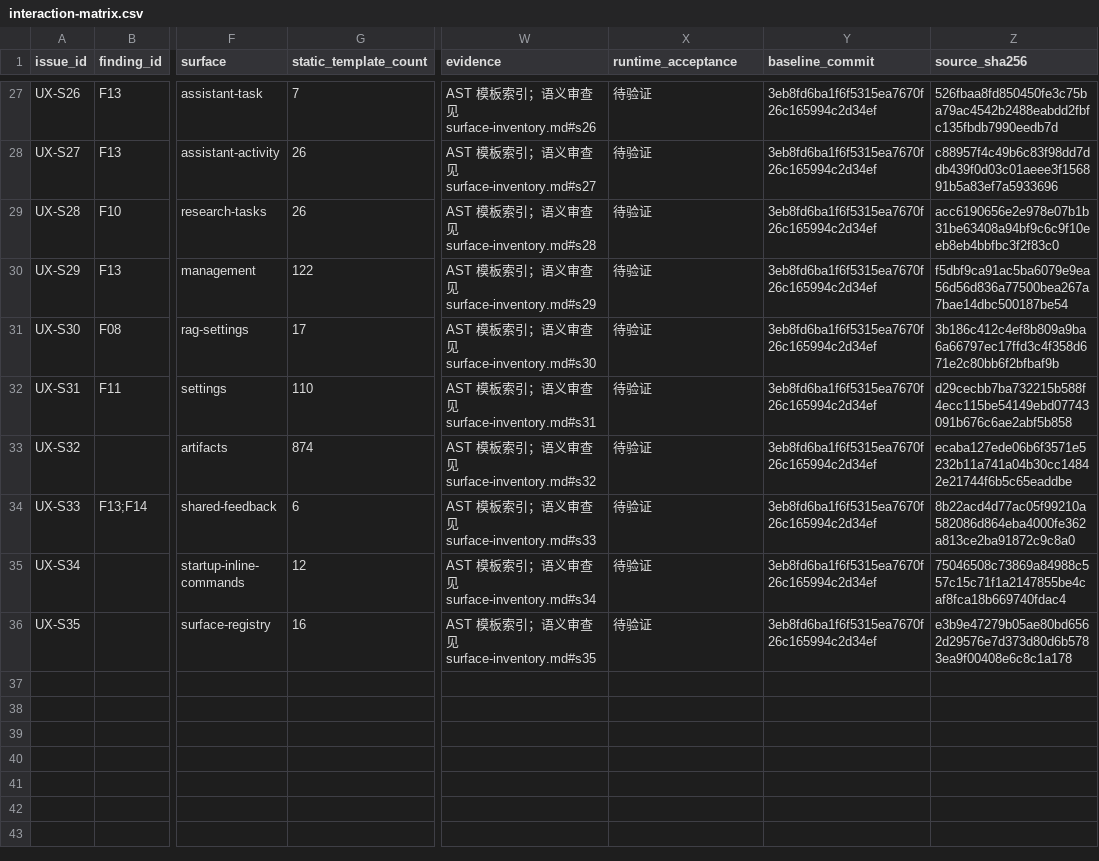
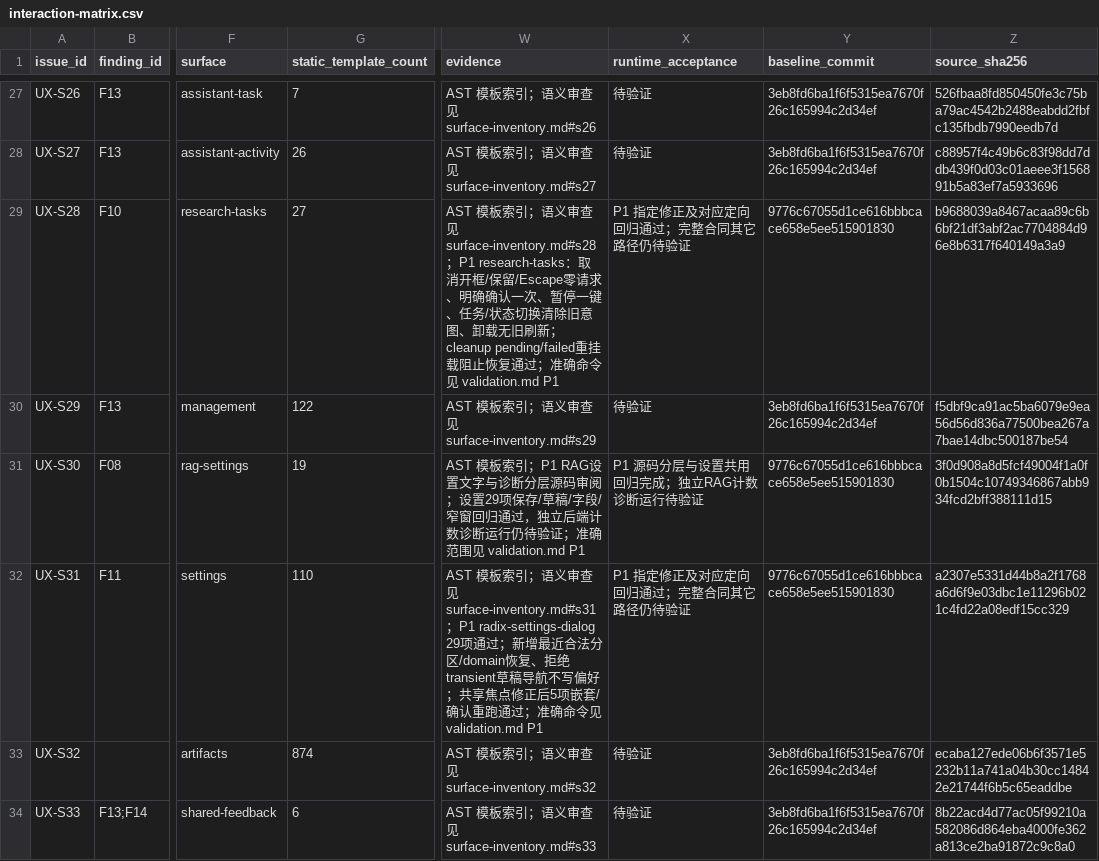
Before and after one commit to ryzqi/Roc, a CSV file: docs/ux-motion/interaction-matrix.csv, drawn as a sheet; only a part is shown, gaps mark what is left out; the shorter side is filled out with more unchanged rows; the diff covers the shown part only; the diff names each change by its address in the sheet, - before the commit and + after, or states it on an @@ line.

```diff
--- a/docs/ux-motion/interaction-matrix.csv
+++ b/docs/ux-motion/interaction-matrix.csv
-G29 (static_template_count): 26
+G29 (static_template_count): 27
-W29 (evidence): …surface-inventory.md#s28
+W29 (evidence): …surface-inventory.md#s28；P1 research-tasks：取消开框/保留/Escape零请求、明确确认一次、暂停一键、任务/状态切换清除旧意图、卸载无旧刷新；cleanup pending/failed重挂载阻止恢复通过；准确命令见 validation.md P1
-X29 (runtime_acceptance): 待验证
+X29 (runtime_acceptance): P1 指定修正及对应定向回归通过；完整合同其它路径仍待验证
-Y29 (baseline_commit): 3eb8fd6ba1f6f5315ea7670f26c165994c2d34ef
+Y29 (baseline_commit): 9776c67055d1ce616bbbcace658e5ee515901830
-Z29 (source_sha256): acc6190656e2e978e07b1b31be63408a94bf9c6c9f10eeb8eb4bbfbc3f2f83c0
+Z29 (source_sha256): b9688039a8467acaa89c6b6bf21df3abf2ac7704884d96e8b6317f640149a3a9
-G31 (static_template_count): 17
+G31 (static_template_count): 19
-W31 (evidence): …引；语义审查见 surface-inventory.md#s30
+W31 (evidence): …引；P1 RAG设置文字与诊断分层源码审阅；设置29项保存/草稿/字段/窄窗回归通过，独立后端计数诊断运行仍待验证；准确范围见 validation.md P1
-X31 (runtime_acceptance): 待验证
+X31 (runtime_acceptance): P1 源码分层与设置共用回归完成；独立RAG计数诊断运行待验证
-Y31:Y32 (baseline_commit): 3eb8fd6ba1f6f5315ea7670f26c165994c2d34ef
+Y31:Y32 (baseline_commit): 9776c67055d1ce616bbbcace658e5ee515901830
-Z31 (source_sha256): 3b186c412c4ef8b809a9ba6a66797ec17ffd3c4f358d671e2c80bb6f2bfbaf9b
+Z31 (source_sha256): 3f0d908a8d5fcf49004f1a0f0b1504c10749346867abb934fcd2bff388111d15
-W32 (evidence): …surface-inventory.md#s31
+W32 (evidence): …surface-inventory.md#s31；P1 radix-settings-dialog 29项通过；新增最近合法分区/domain恢复、拒绝transient草稿导航不写偏好；共享焦点修正后5项嵌套/确认重跑通过；准确命令见 validation.md P1
-X32 (runtime_acceptance): 待验证
+X32 (runtime_acceptance): P1 指定修正及对应定向回归通过；完整合同其它路径仍待验证
-Z32 (source_sha256): d29cecbb7ba732215b588f4ecc115be54149ebd07743091b676c6ae2abf5b858
+Z32 (source_sha256): a2307e5331d44b8a2f1768a6d6f9e03dbc1e11296b021c4fd22a08edf15cc329
```
Also changed, not shown: 33 edited cells elsewhere in this file, 37 other files.
